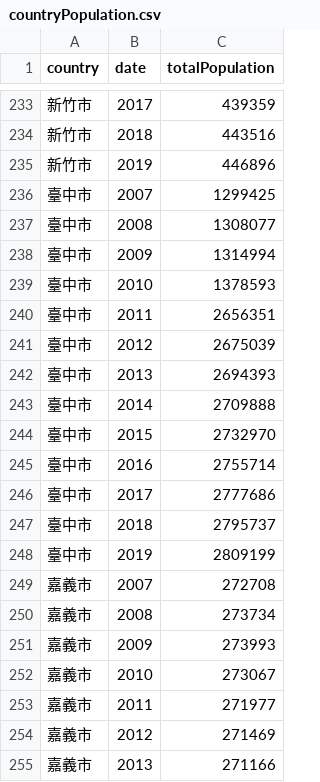
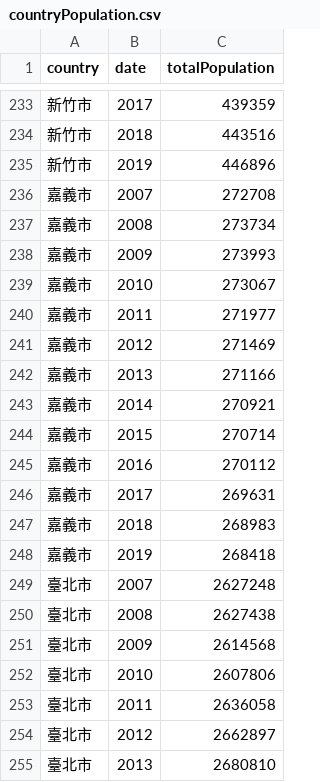
Before and after one commit to broodfish/DVVA_D3, a CSV file: countryPopulation.csv, drawn as a sheet; only a part is shown, gaps mark what is left out; the shorter side is filled out with more unchanged rows; the diff covers the shown part only.

```diff
--- a/countryPopulation.csv
+++ b/countryPopulation.csv
@@ -235,15 +235,2 @@ country,date,totalPopulation
 新竹市,2019,446896
-臺中市,2007,1299425
-臺中市,2008,1308077
-臺中市,2009,1314994
-臺中市,2010,1378593
-臺中市,2011,2656351
-臺中市,2012,2675039
-臺中市,2013,2694393
-臺中市,2014,2709888
-臺中市,2015,2732970
-臺中市,2016,2755714
-臺中市,2017,2777686
-臺中市,2018,2795737
-臺中市,2019,2809199
 嘉義市,2007,272708
```
Also changed, not shown: 39 removed rows elsewhere in this file, 1 other file.
